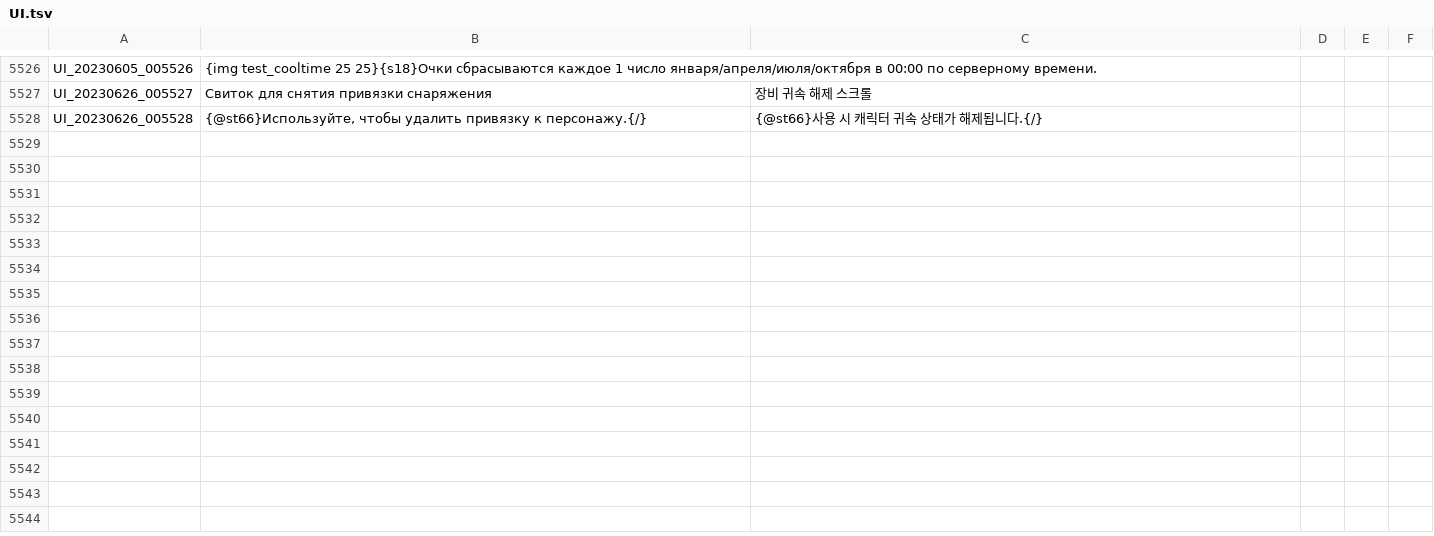
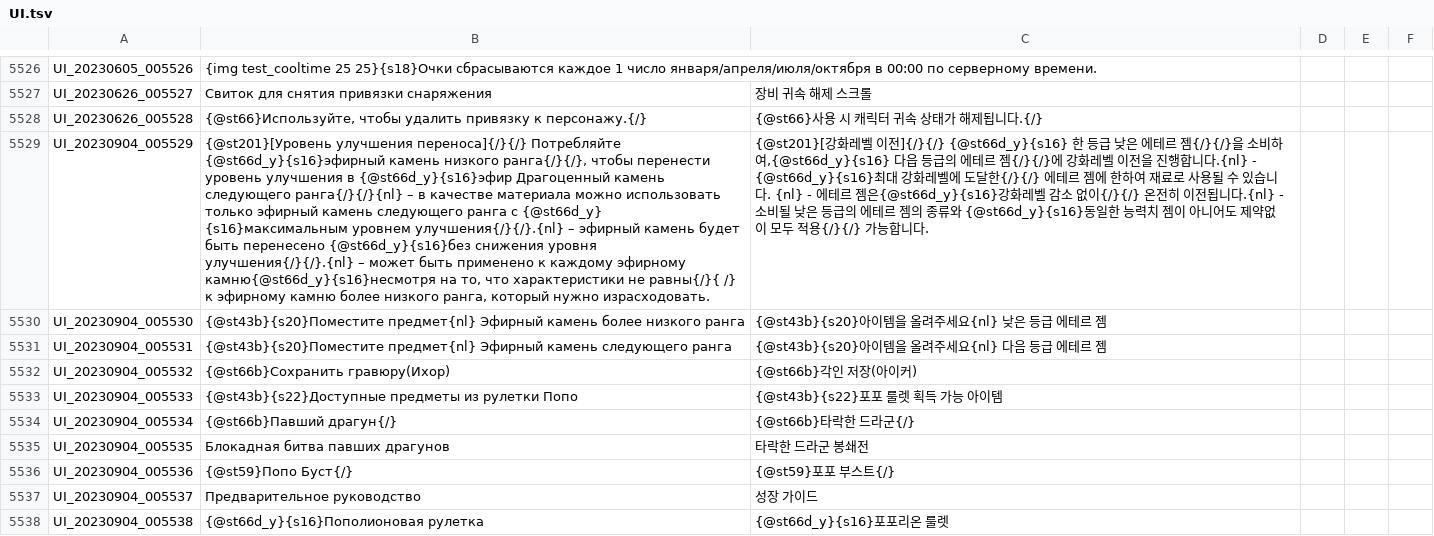
Before and after one commit to Buhster/TOS_Russian_Buhs, a TSV file: UI.tsv, drawn as a sheet; only a part is shown, gaps mark what is left out; the diff covers the shown part only; the diff names each change by its address in the sheet, - before the commit and + after, or states it on an @@ line.

```diff
--- a/UI.tsv
+++ b/UI.tsv
+row 5529: UI_20230904_005529 | {@st201}[Уровень улучшения переноса]{/}{/} Потребляйте {@st66d_y}{s16}эфирный камень низкого ранга{/}{/}, чтобы перенести уровень улучшения в {@st66d_y}{s16}эфир Драгоценный камень следующего ранга{/}{/}{nl} – в качестве материала можно использовать только эфирный камень следующего ранга с {@st66d_y} {s16}максимальным уровнем улучшения{/}{/}.{nl} – эфирный камень будет быть перенесено {@st66d_y}{s16}без снижения уровня улучшения{/}{/}.{nl} – может быть применено к каждому эфирному камню{@st66d_y}{s16}несмотря на то, что характеристики не равны{/}{ /} к эфирному камню более низкого ранга, который нужно израсходовать. | {@st201}[강화레벨 이전]{/}{/} {@st66d_y}{s16} 한 등급 낮은 에테르 젬{/}{/}을 소비하여,{@st66d_y}{s16} 다읍 등급의 에테르 젬{/}{/}에 강화레벨 이전을 진행합니다.{nl} - {@st66d_y}{s16}최대 강화레벨에 도달한{/}{/} 에테르 젬에 한하여 재료로 사용될 수 있습니다. {nl} - 에테르 젬은{@st66d_y}{s16}강화레벨 감소 없이{/}{/} 온전히 이전됩니다.{nl} - 소비될 낮은 등급의 에테르 젬의 종류와 {@st66d_y}{s16}동일한 능력치 젬이 아니어도 제약없이 모두 적용{/}{/} 가능합니다.
+row 5530: UI_20230904_005530 | {@st43b}{s20}Поместите предмет{nl} Эфирный камень более низкого ранга | {@st43b}{s20}아이템을 올려주세요{nl} 낮은 등급 에테르 젬
+row 5531: UI_20230904_005531 | {@st43b}{s20}Поместите предмет{nl} Эфирный камень следующего ранга | {@st43b}{s20}아이템을 올려주세요{nl} 다음 등급 에테르 젬
+row 5532: UI_20230904_005532 | {@st66b}Сохранить гравюру(Ихор) | {@st66b}각인 저장(아이커)
+row 5533: UI_20230904_005533 | {@st43b}{s22}Доступные предметы из рулетки Попо | {@st43b}{s22}포포 룰렛 획득 가능 아이템
+row 5534: UI_20230904_005534 | {@st66b}Павший драгун{/} | {@st66b}타락한 드라군{/}
+row 5535: UI_20230904_005535 | Блокадная битва павших драгунов | 타락한 드라군 봉쇄전
+row 5536: UI_20230904_005536 | {@st59}Попо Буст{/} | {@st59}포포 부스트{/}
+row 5537: UI_20230904_005537 | Предварительное руководство | 성장 가이드
+row 5538: UI_20230904_005538 | {@st66d_y}{s16}Пополионовая рулетка | {@st66d_y}{s16}포포리온 룰렛
```
Also changed, not shown: 10 added rows elsewhere in this file, 2 other files.
